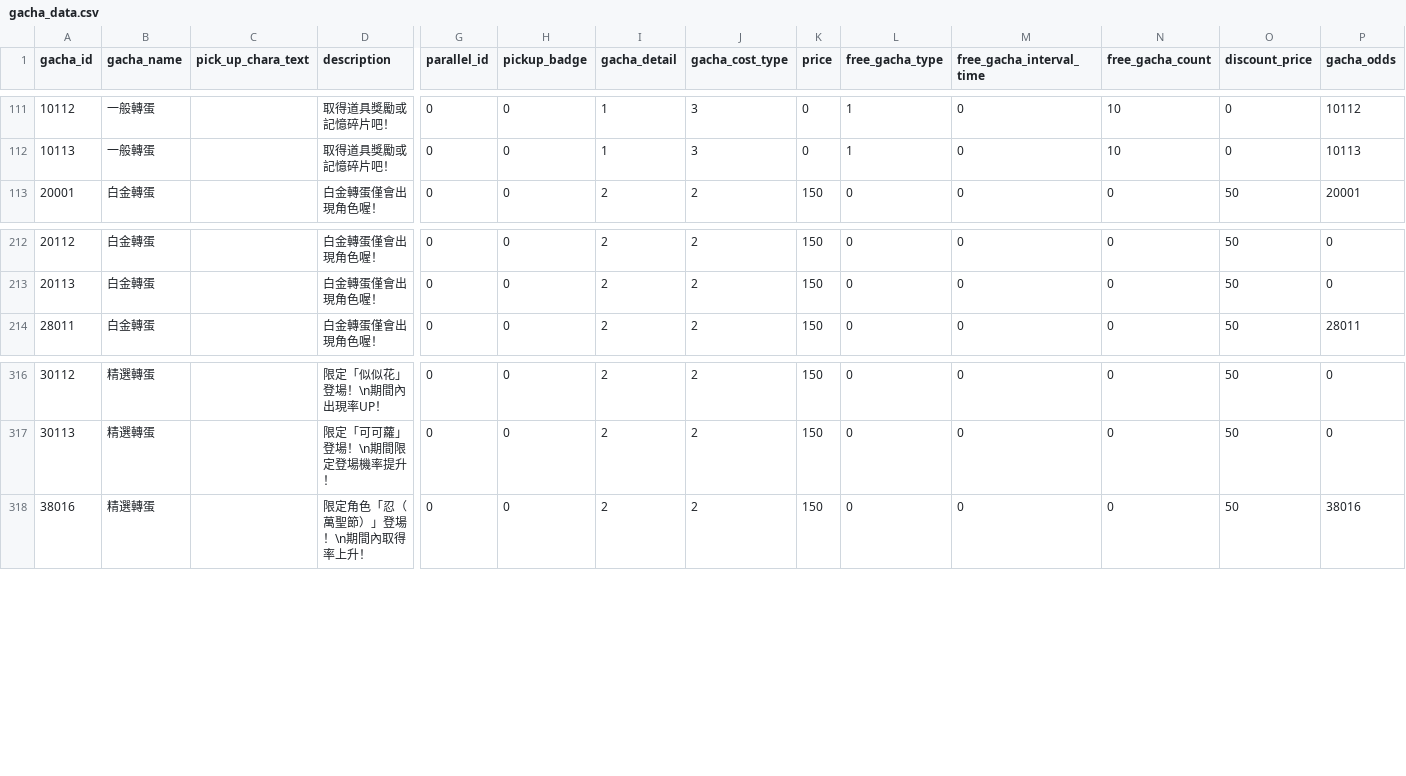
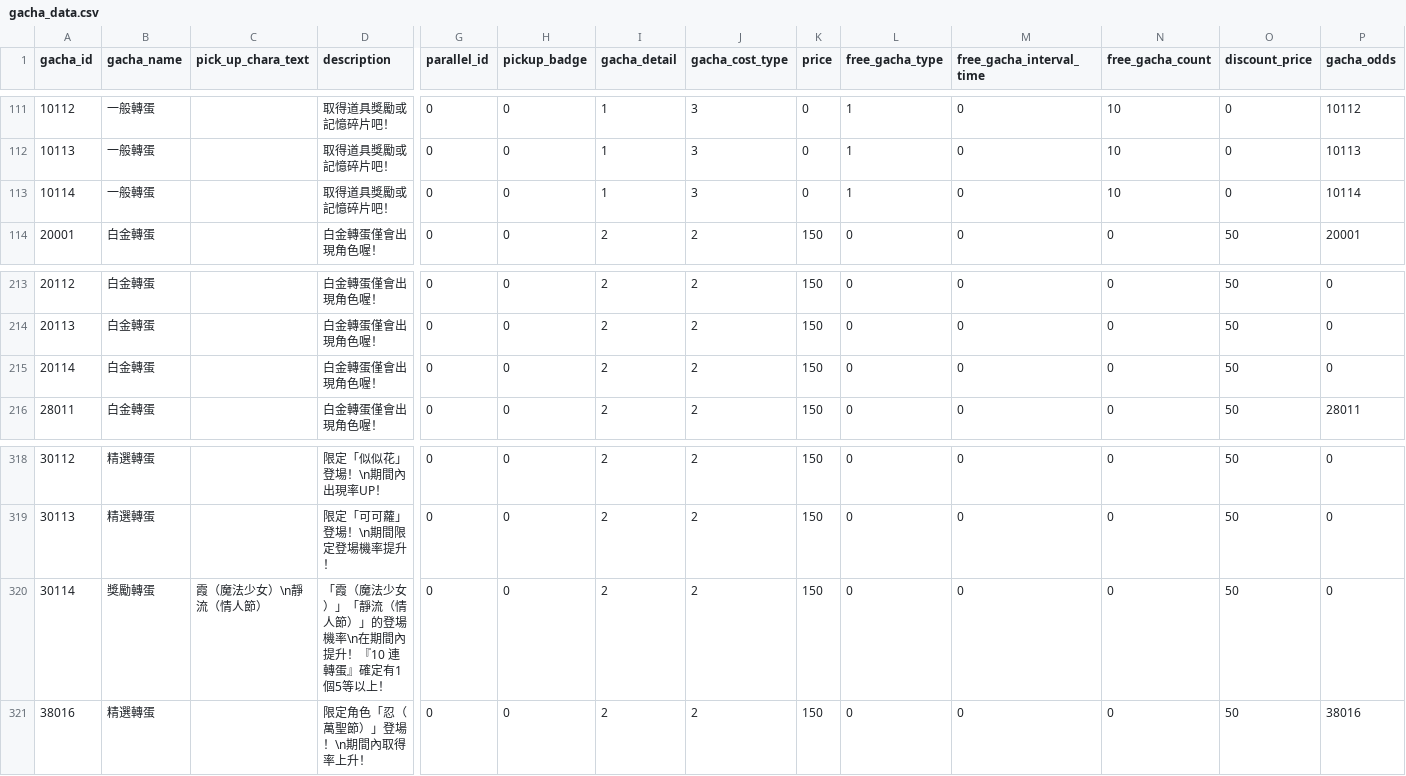
Before and after one commit to KiruyaMomochi/RediveData, a CSV file: db/csv/gacha_data.csv, drawn as a sheet; only a part is shown, gaps mark what is left out; rows hold the shown columns only; the diff names each change by its address in the sheet, - before the commit and + after, or states it on an @@ line.

```diff
--- a/db/csv/gacha_data.csv
+++ b/db/csv/gacha_data.csv
+row 113: 10114 | 一般轉蛋 |  | 取得道具獎勵或記憶碎片吧！ | 0 | 0 | 1 | 3 | 0 | 1 | 0 | 10 | 0 | 10114
+row 215: 20114 | 白金轉蛋 |  | 白金轉蛋僅會出現角色喔！ | 0 | 0 | 2 | 2 | 150 | 0 | 0 | 0 | 50 | 0
+row 320: 30114 | 獎勵轉蛋 | 霞（魔法少女）\n靜流（情人節） | 「霞（魔法少女）」「靜流（情人節）」的登場機率\n在期間內提升！『10 連轉蛋』確定有1個5等以上！ | 0 | 0 | 2 | 2 | 150 | 0 | 0 | 0 | 50 | 0
```
Also changed, not shown: db/csv/banner.csv, db/csv/gacha_exchange_lineup.csv, 7 other files.
